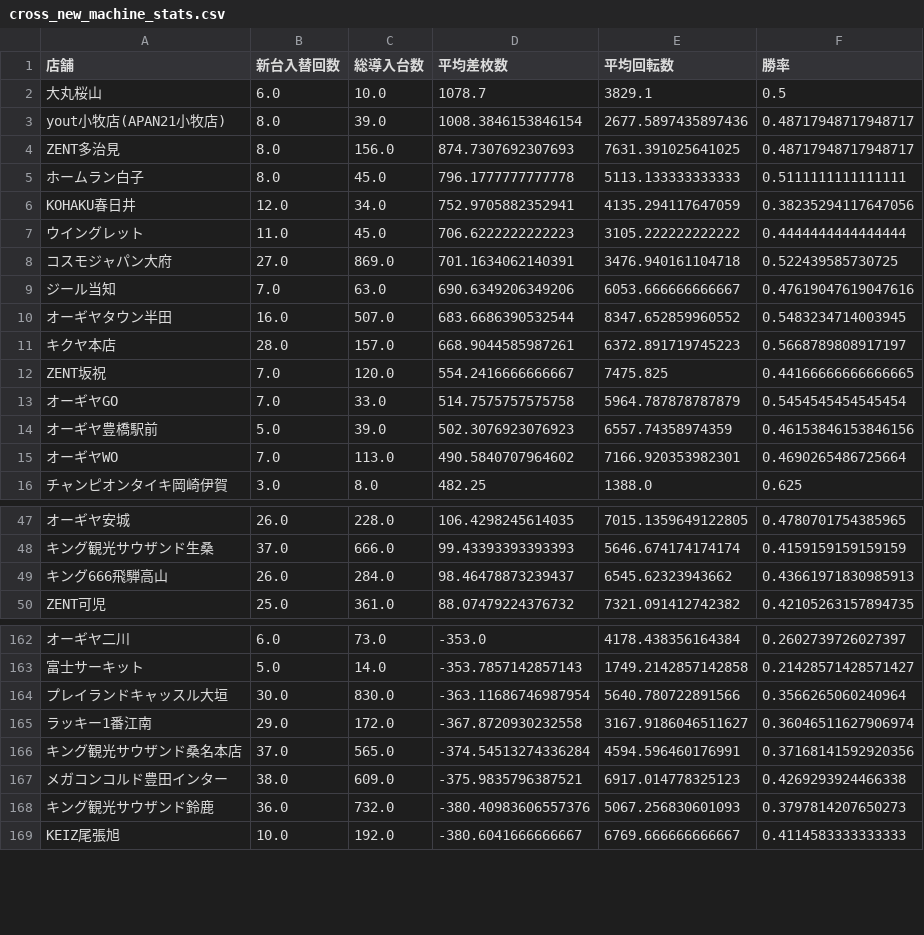
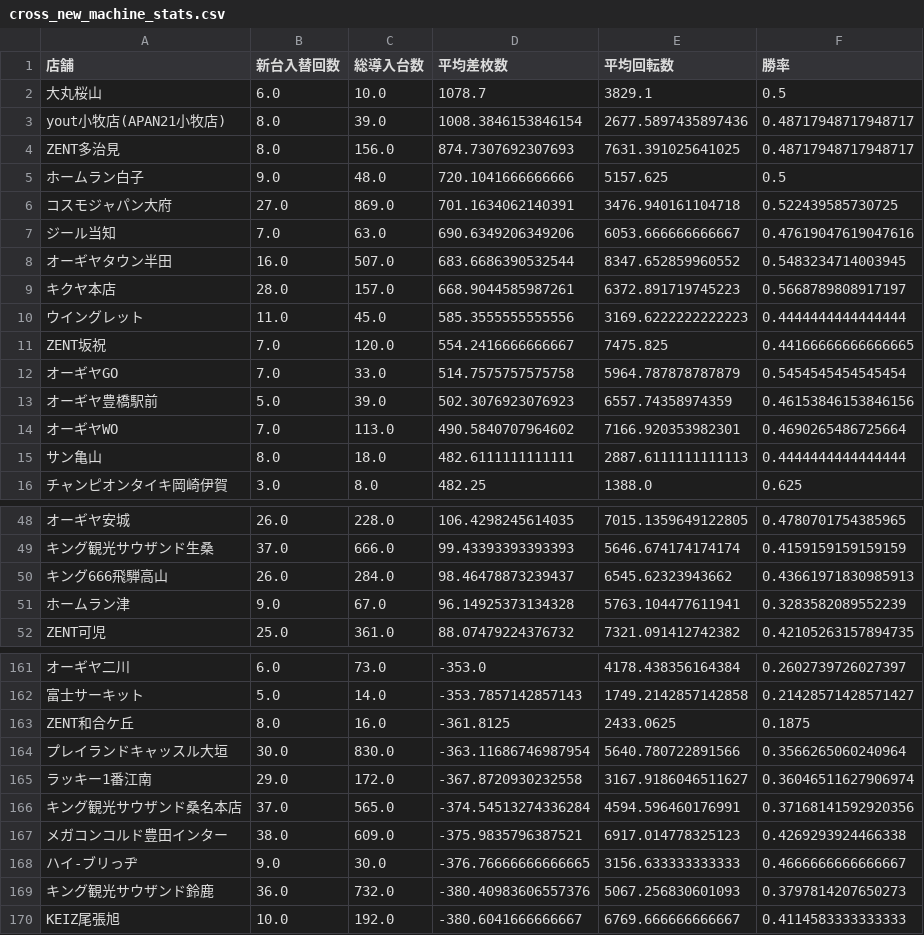
Before and after one commit to sak120308250908-ai/Slot-Data-Analyze-Pro, a CSV file: cross_new_machine_stats.csv, drawn as a sheet; only a part is shown, gaps mark what is left out; removed rows and columns are numbered as before the commit, all else as after; the diff covers the shown part only; the diff names each change by its address in the sheet, - before the commit and + after, or states it on an @@ line.

```diff
--- a/cross_new_machine_stats.csv
+++ b/cross_new_machine_stats.csv
-B5 (新台入替回数): 8.0
+B5 (新台入替回数): 9.0
-C5 (総導入台数): 45.0
+C5 (総導入台数): 48.0
-D5 (平均差枚数): 796.1777777777778
+D5 (平均差枚数): 720.1041666666666
-E5 (平均回転数): 5113.133333333333
+E5 (平均回転数): 5157.625
-F5 (勝率): 0.5111111111111111
+F5 (勝率): 0.5
-row 6: KOHAKU春日井 | 12.0 | 34.0 | 752.9705882352941 | 4135.294117647059 | 0.38235294117647056
-row 7: ウイングレット | 11.0 | 45.0 | 706.6222222222223 | 3105.222222222222 | 0.4444444444444444
+row 10: ウイングレット | 11.0 | 45.0 | 585.3555555555556 | 3169.6222222222223 | 0.4444444444444444
+row 15: サン亀山 | 8.0 | 18.0 | 482.6111111111111 | 2887.6111111111113 | 0.4444444444444444
+row 51: ホームラン津 | 9.0 | 67.0 | 96.14925373134328 | 5763.104477611941 | 0.3283582089552239
+row 163: ZENT和合ケ丘 | 8.0 | 16.0 | -361.8125 | 2433.0625 | 0.1875
+row 168: ハイ-ブリっヂ | 9.0 | 30.0 | -376.76666666666665 | 3156.633333333333 | 0.4666666666666667
```
Also changed, not shown: 6 added rows, 9 removed rows and 3 edited cells elsewhere in this file, 2 other files.
